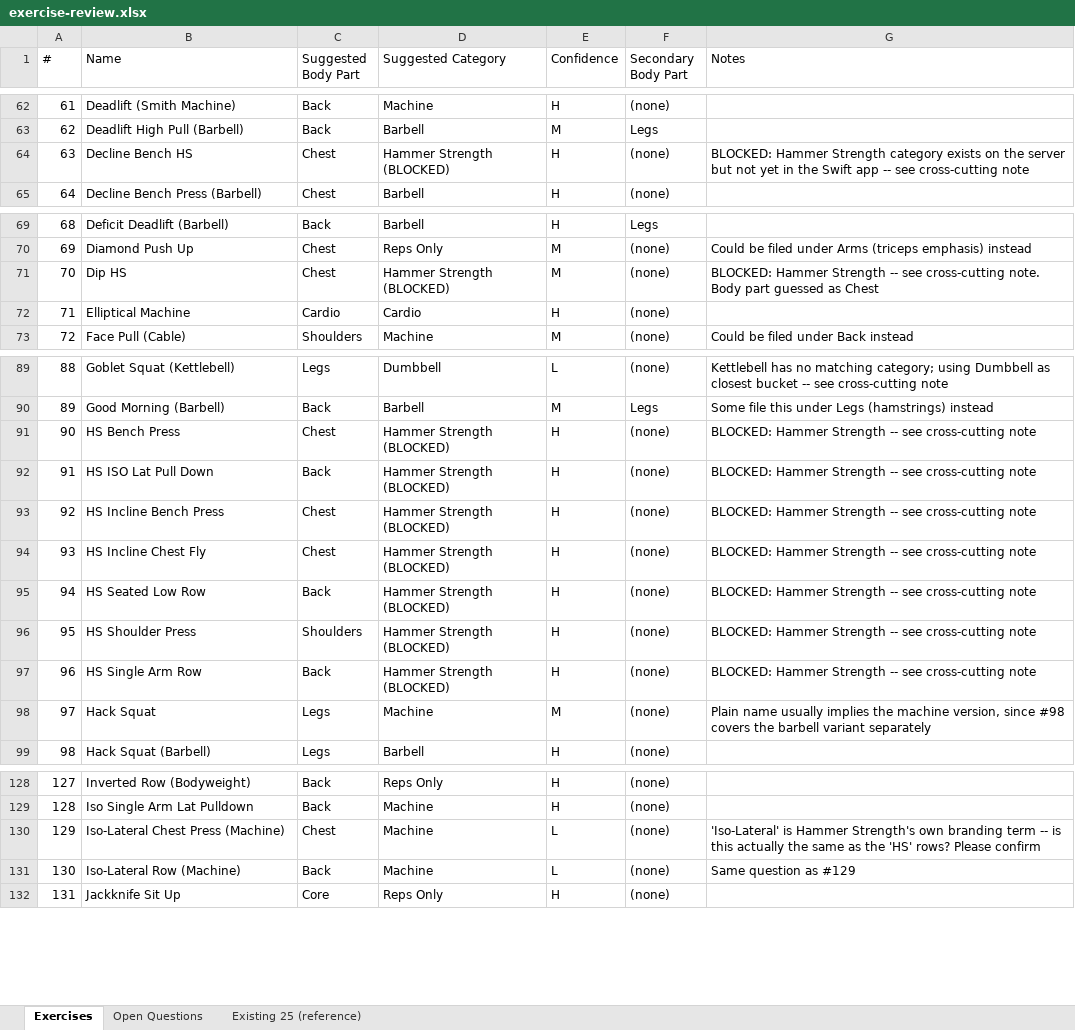
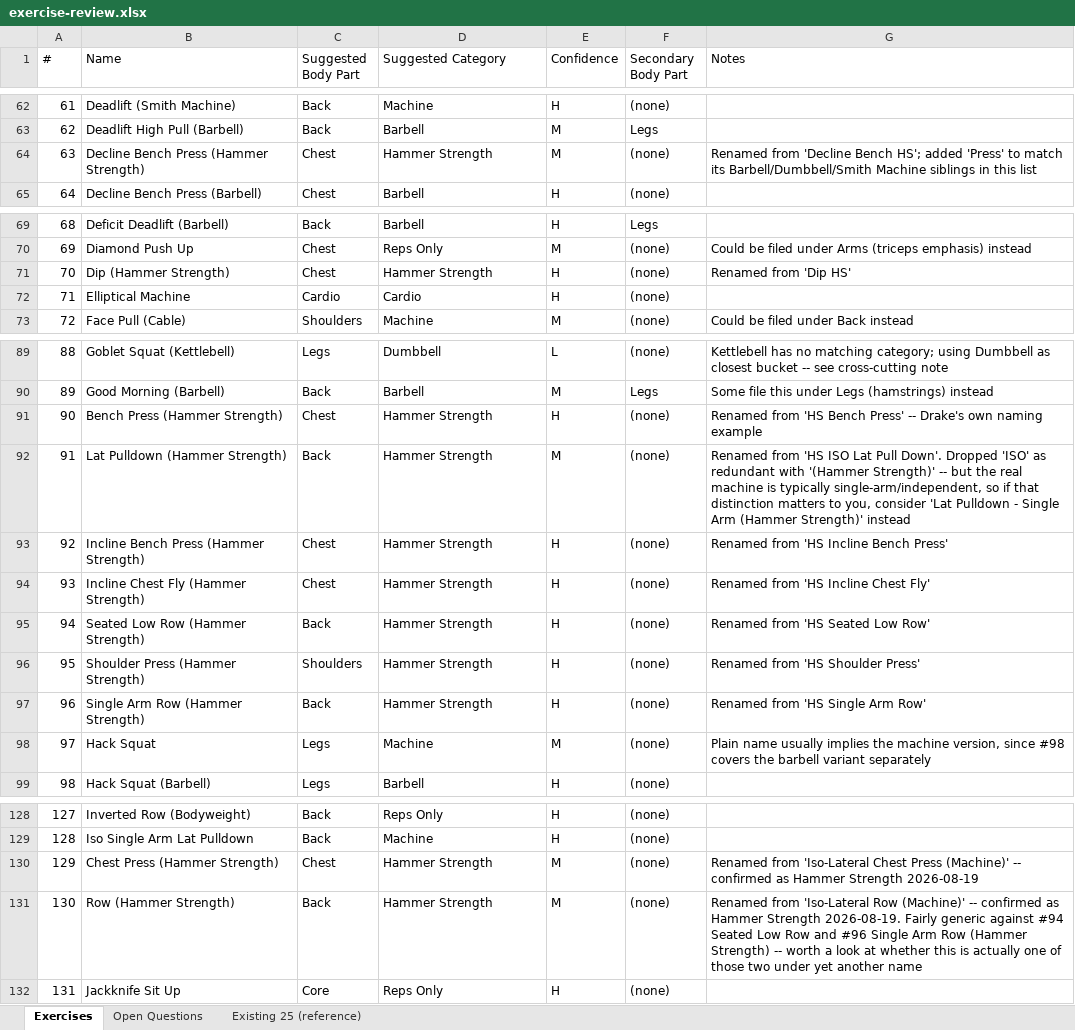
Before and after one commit to drakescifers-droid/mcp-strength-app, an Excel workbook: exercise-library-refresh/exercise-review.xlsx, sheet Exercises, drawn as a sheet; only a part is shown, gaps mark what is left out; values as stored, in another font and other column widths than the file's, no cell formats; the diff names each change by its address in the sheet, - before the commit and + after, or states it on an @@ line.

```diff
--- a/exercise-library-refresh/exercise-review.xlsx (sheet Exercises)
+++ b/exercise-library-refresh/exercise-review.xlsx (sheet Exercises)
-B64 (Name): Decline Bench HS
+B64 (Name): Decline Bench Press (Hammer Strength)
-D64 (Suggested Category): Hammer Strength (BLOCKED)
+D64 (Suggested Category): Hammer Strength
-E64 (Confidence): H
+E64 (Confidence): M
-G64 (Notes): BLOCKED: Hammer Strength category exists on the server but not yet in the Swift app -- see cross-cutting note
+G64 (Notes): Renamed from 'Decline Bench HS'; added 'Press' to match its Barbell/Dumbbell/Smith Machine siblings in this list
-B71 (Name): Dip HS
+B71 (Name): Dip (Hammer Strength)
-D71 (Suggested Category): Hammer Strength (BLOCKED)
+D71 (Suggested Category): Hammer Strength
-E71 (Confidence): M
+E71 (Confidence): H
-G71 (Notes): BLOCKED: Hammer Strength -- see cross-cutting note. Body part guessed as Chest
+G71 (Notes): Renamed from 'Dip HS'
-B91 (Name): HS Bench Press
+B91 (Name): Bench Press (Hammer Strength)
-D91:D97 (Suggested Category): Hammer Strength (BLOCKED)
+D91:D97 (Suggested Category): Hammer Strength
-G91 (Notes): BLOCKED: Hammer Strength -- see cross-cutting note
+G91 (Notes): Renamed from 'HS Bench Press' -- Drake's own naming example
-B92 (Name): HS ISO Lat Pull Down
+B92 (Name): Lat Pulldown (Hammer Strength)
-E92 (Confidence): H
+E92 (Confidence): M
-G92 (Notes): BLOCKED: Hammer Strength -- see cross-cutting note
+G92 (Notes): Renamed from 'HS ISO Lat Pull Down'. Dropped 'ISO' as redundant with '(Hammer Strength)' -- but the real machine is typically single-arm/independent, so if that distinction matters to you, consider 'Lat Pulldown - Single Arm (Hammer Strength)' instead
-B93 (Name): HS Incline Bench Press
+B93 (Name): Incline Bench Press (Hammer Strength)
-G93 (Notes): BLOCKED: Hammer Strength -- see cross-cutting note
+G93 (Notes): Renamed from 'HS Incline Bench Press'
-B94 (Name): HS Incline Chest Fly
+B94 (Name): Incline Chest Fly (Hammer Strength)
-G94 (Notes): BLOCKED: Hammer Strength -- see cross-cutting note
+G94 (Notes): Renamed from 'HS Incline Chest Fly'
-B95 (Name): HS Seated Low Row
+B95 (Name): Seated Low Row (Hammer Strength)
-G95 (Notes): BLOCKED: Hammer Strength -- see cross-cutting note
+G95 (Notes): Renamed from 'HS Seated Low Row'
-B96 (Name): HS Shoulder Press
+B96 (Name): Shoulder Press (Hammer Strength)
-G96 (Notes): BLOCKED: Hammer Strength -- see cross-cutting note
+G96 (Notes): Renamed from 'HS Shoulder Press'
-B97 (Name): HS Single Arm Row
+B97 (Name): Single Arm Row (Hammer Strength)
-G97 (Notes): BLOCKED: Hammer Strength -- see cross-cutting note
+G97 (Notes): Renamed from 'HS Single Arm Row'
-B130 (Name): Iso-Lateral Chest Press (Machine)
+B130 (Name): Chest Press (Hammer Strength)
-D130:D131 (Suggested Category): Machine
+D130:D131 (Suggested Category): Hammer Strength
-E130:E131 (Confidence): L
+E130:E131 (Confidence): M
-G130 (Notes): 'Iso-Lateral' is Hammer Strength's own branding term -- is this actually the same as the 'HS' rows? Please confirm
+G130 (Notes): Renamed from 'Iso-Lateral Chest Press (Machine)' -- confirmed as Hammer Strength 2026-08-19
-B131 (Name): Iso-Lateral Row (Machine)
+B131 (Name): Row (Hammer Strength)
-G131 (Notes): Same question as #129
+G131 (Notes): Renamed from 'Iso-Lateral Row (Machine)' -- confirmed as Hammer Strength 2026-08-19. Fairly generic against #94 Seated Low Row and #96 Single Arm Row (Hammer Strength) -- worth a look at whether this is actually one of those two under yet another name
```
Also changed, not shown: sheet Open Questions, cell formats, 8 other files.
